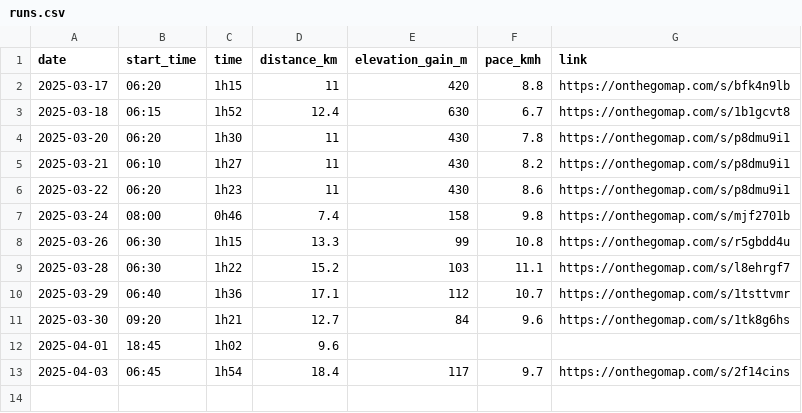
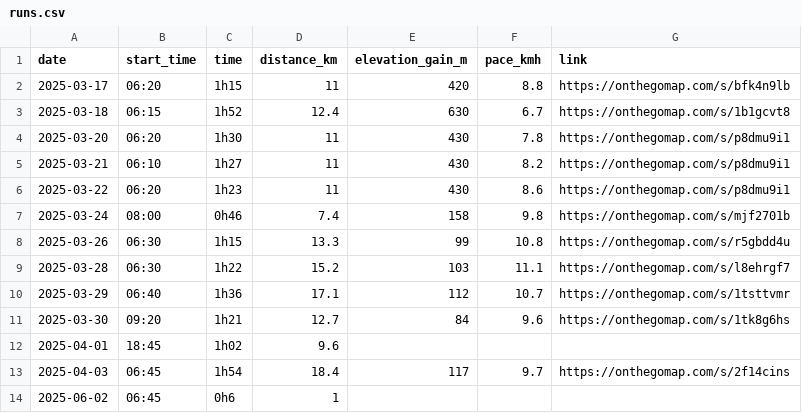
Before and after one commit to nebiyuelias1/Mandarin-progression, a CSV file: public/runs.csv, drawn as a sheet.

```diff
--- a/public/runs.csv
+++ b/public/runs.csv
@@ -13 +13,2 @@ date,start_time,time,distance_km,elevation_gain_m,pace_kmh,link
 2025-04-03,06:45,1h54,18.4,117,9.7,https://onthegomap.com/s/2f14cins
+2025-06-02,06:45,0h6,1,,,
```
Also changed, not shown: public/daily_summary.csv, public/streaming_sessions.csv, 2 other files.
